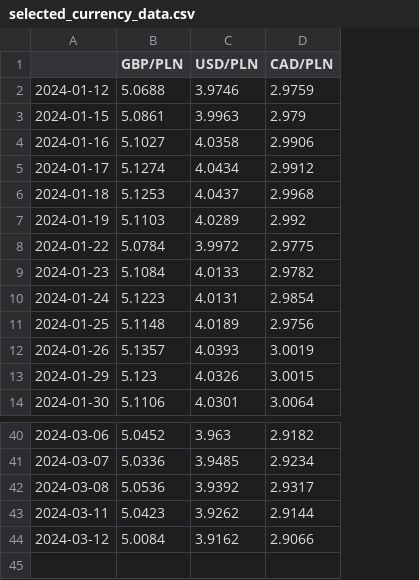
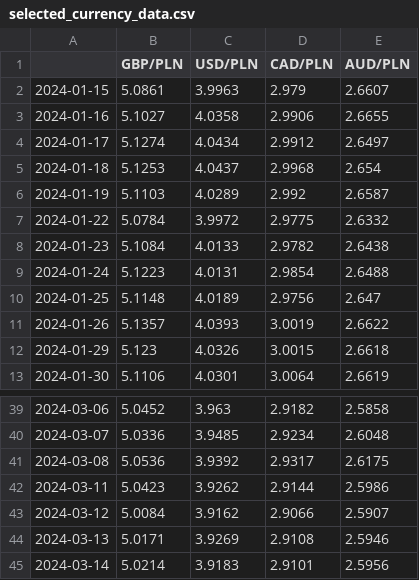
Before and after one commit to niepomaker/RecruitmentTask, a CSV file: selected_currency_data.csv, drawn as a sheet; only a part is shown, gaps mark what is left out; removed rows and columns are numbered as before the commit, all else as after; the diff names each change by its address in the sheet, - before the commit and + after, or states it on an @@ line.

```diff
--- a/selected_currency_data.csv
+++ b/selected_currency_data.csv
+column E (AUD/PLN), rows 2-13: 2.6607 | 2.6655 | 2.6497 | 2.654 | 2.6587 | 2.6332 | 2.6438 | 2.6488 | 2.647 | 2.6622 | 2.6618 | 2.6619; rows 39-43: 2.5858 | 2.6048 | 2.6175 | 2.5986 | 2.5907
-row 2: 2024-01-12 | 5.0688 | 3.9746 | 2.9759
+row 44: 2024-03-13 | 5.0171 | 3.9269 | 2.9108 | 2.5946
+row 45: 2024-03-14 | 5.0214 | 3.9183 | 2.9101 | 2.5956
```
Also changed, not shown: all_currency_data.csv, 1 other file.
